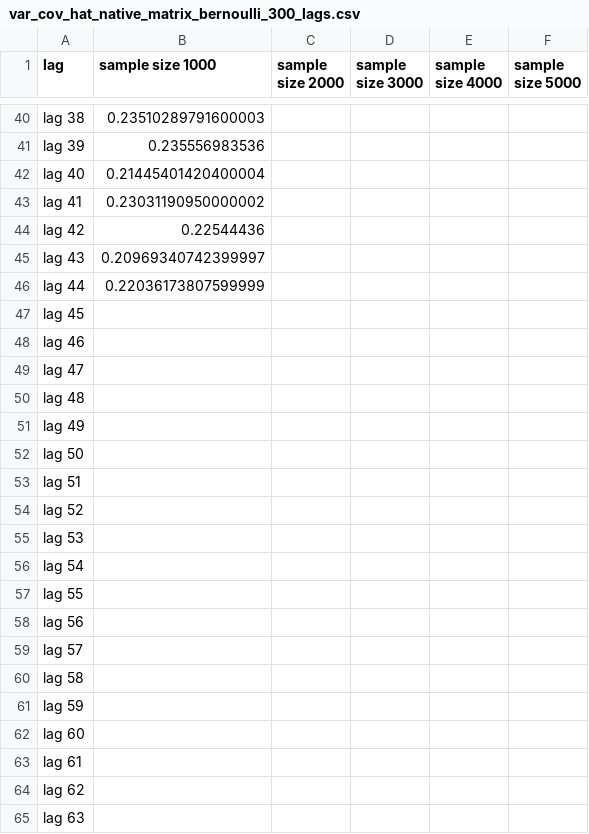
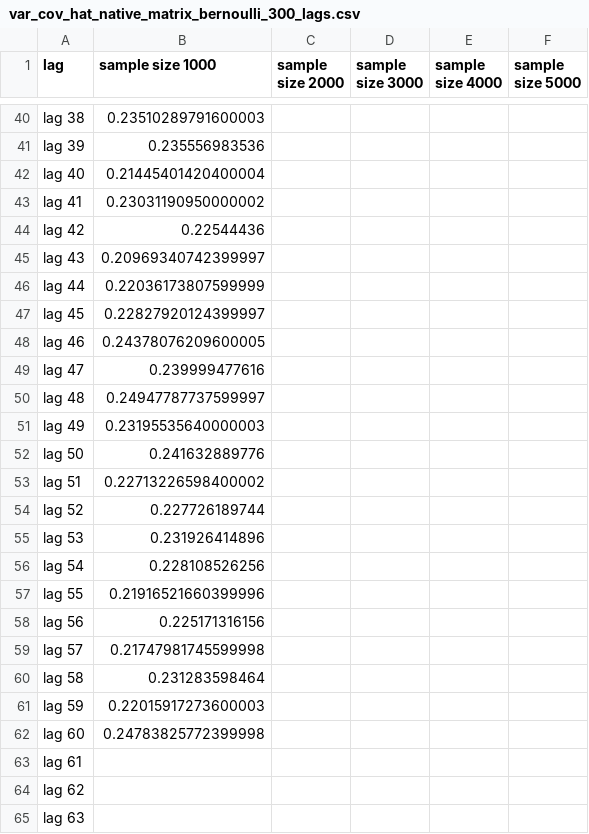
Before and after one commit to borisgarbuzov/project2, a CSV file: project2/data/var_cov_hat_native_matrix_bernoulli_300_lags.csv, drawn as a sheet; only a part is shown, gaps mark what is left out.

Commit message:
fix compute_and_save_var_cov_hat_native_matrix for 300 lags

```diff
--- a/project2/data/var_cov_hat_native_matrix_bernoulli_300_lags.csv
+++ b/project2/data/var_cov_hat_native_matrix_bernoulli_300_lags.csv
@@ -46,18 +46,18 @@ lag 43,0.20969340742399997,,,,
 lag 44,0.22036173807599999,,,,
-lag 45,,,,,
-lag 46,,,,,
-lag 47,,,,,
-lag 48,,,,,
-lag 49,,,,,
-lag 50,,,,,
-lag 51,,,,,
-lag 52,,,,,
-lag 53,,,,,
-lag 54,,,,,
-lag 55,,,,,
-lag 56,,,,,
-lag 57,,,,,
-lag 58,,,,,
-lag 59,,,,,
-lag 60,,,,,
+lag 45,0.22827920124399997,,,,
+lag 46,0.24378076209600005,,,,
+lag 47,0.239999477616,,,,
+lag 48,0.24947787737599997,,,,
+lag 49,0.23195535640000003,,,,
+lag 50,0.241632889776,,,,
+lag 51,0.22713226598400002,,,,
+lag 52,0.227726189744,,,,
+lag 53,0.231926414896,,,,
+lag 54,0.228108526256,,,,
+lag 55,0.21916521660399996,,,,
+lag 56,0.225171316156,,,,
+lag 57,0.21747981745599998,,,,
+lag 58,0.231283598464,,,,
+lag 59,0.22015917273600003,,,,
+lag 60,0.24783825772399998,,,,
 lag 61,,,,,
```
